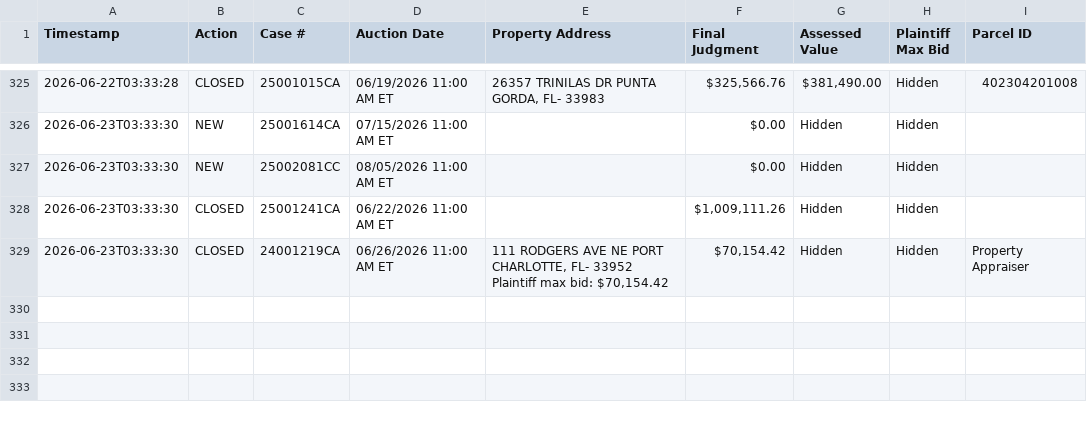
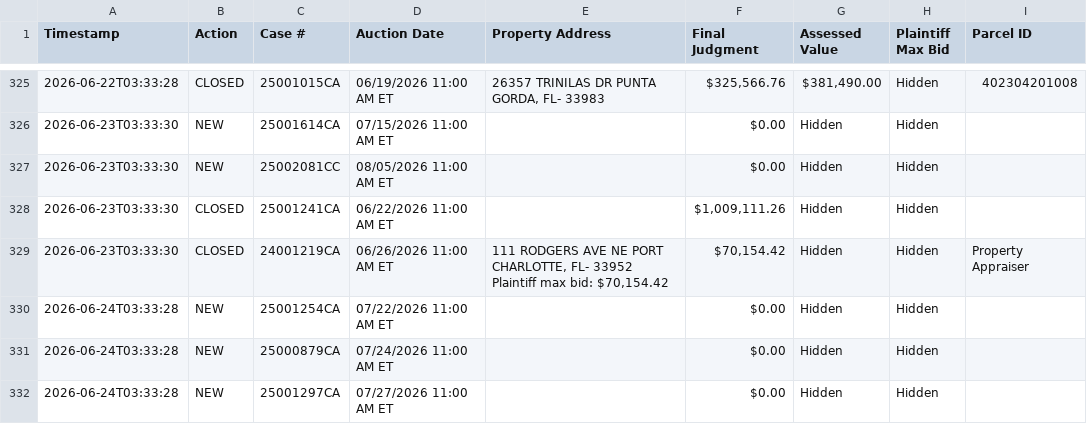
Before and after one commit to figlesias7/realforeclose-charlotte, a CSV file: data/event_log.csv, drawn as a sheet; only a part is shown, gaps mark what is left out.

```diff
--- a/data/event_log.csv
+++ b/data/event_log.csv
@@ -329 +329,4 @@ Timestamp,Action,Case #,Auction Date,Property Address,Final Judgment,Assessed Va
 2026-06-23T03:33:30,CLOSED,24001219CA,06/26/2026 11:00 AM ET,"111 RODGERS AVE NE PORT CHARLOTTE, FL- 33952 Plaintiff max bid: $70,154.42","$70,154.42",Hidden,Hidden,Property Appraiser
+2026-06-24T03:33:28,NEW,25001254CA,07/22/2026 11:00 AM ET,,$0.00,Hidden,Hidden,
+2026-06-24T03:33:28,NEW,25000879CA,07/24/2026 11:00 AM ET,,$0.00,Hidden,Hidden,
+2026-06-24T03:33:28,NEW,25001297CA,07/27/2026 11:00 AM ET,,$0.00,Hidden,Hidden,
```
Also changed, not shown: data/all_seen.csv, 3 other files.
